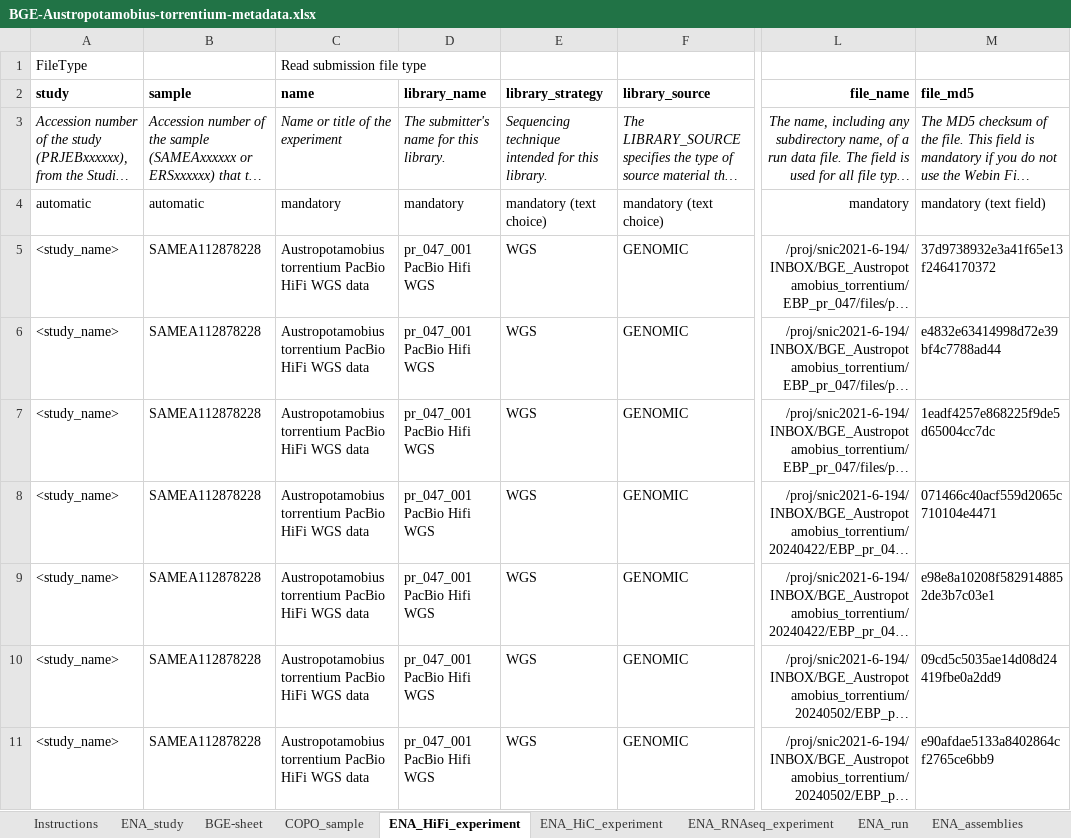
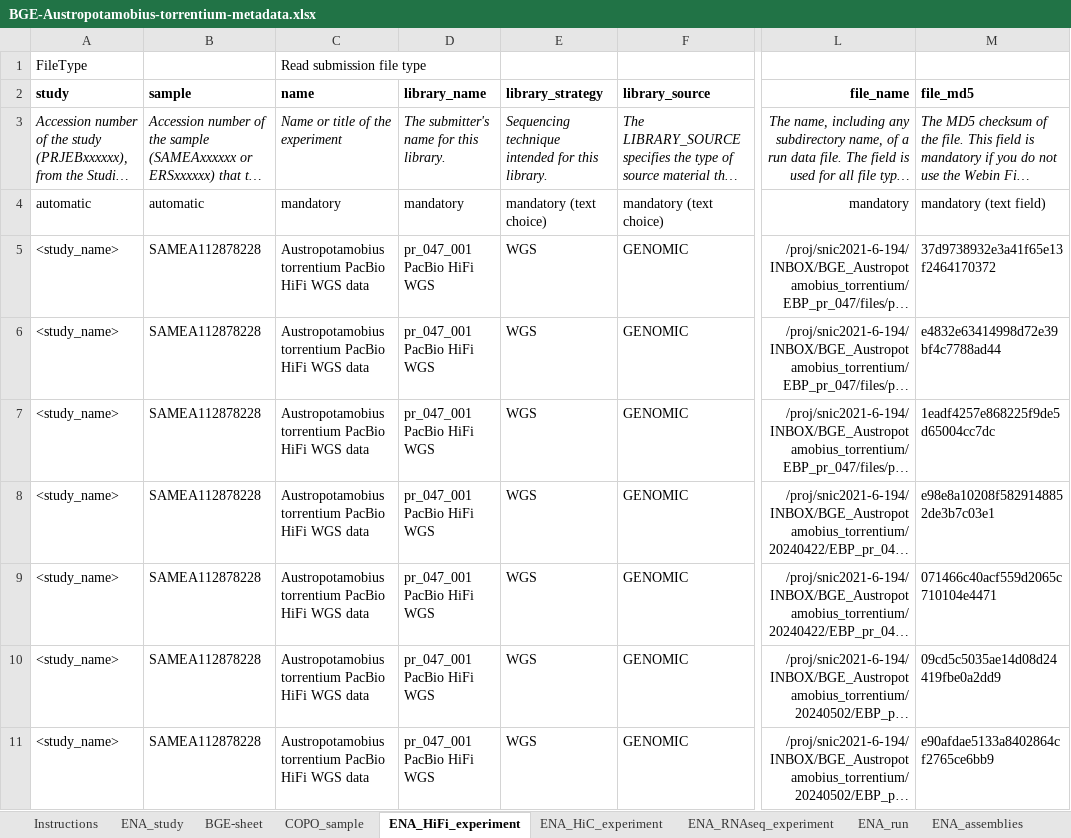
Before and after one commit to NBISweden/data-submission-documentation, an Excel workbook: ENA/BGE-Crayfish/data/BGE-Austropotamobius-torrentium-metadata.xlsx, sheet ENA_HiFi_experiment, drawn as a sheet; only a part is shown, gaps mark what is left out; long unchanged cells end in …; values as stored, in another font and other column widths than the file's, no borders; charts and pictures not drawn; the diff names each change by its address in the sheet, - before the commit and + after, or states it on an @@ line.

```diff
--- a/ENA/BGE-Crayfish/data/BGE-Austropotamobius-torrentium-metadata.xlsx (sheet ENA_HiFi_experiment)
+++ b/ENA/BGE-Crayfish/data/BGE-Austropotamobius-torrentium-metadata.xlsx (sheet ENA_HiFi_experiment)
-D5:D11 (library_name): pr_047_001 PacBio Hifi WGS
+D5:D11 (library_name): pr_047_001 PacBio HiFi WGS
-M8 (file_md5): 071466c40acf559d2065c710104e4471
+M8 (file_md5): e98e8a10208f5829148852de3b7c03e1
-M9 (file_md5): e98e8a10208f5829148852de3b7c03e1
+M9 (file_md5): 071466c40acf559d2065c710104e4471
```
Also changed, not shown: sheet ENA_HiC_experiment, sheet BGE-sheet, sheet ENA_run, sheet ENA_study, 1 other file.
